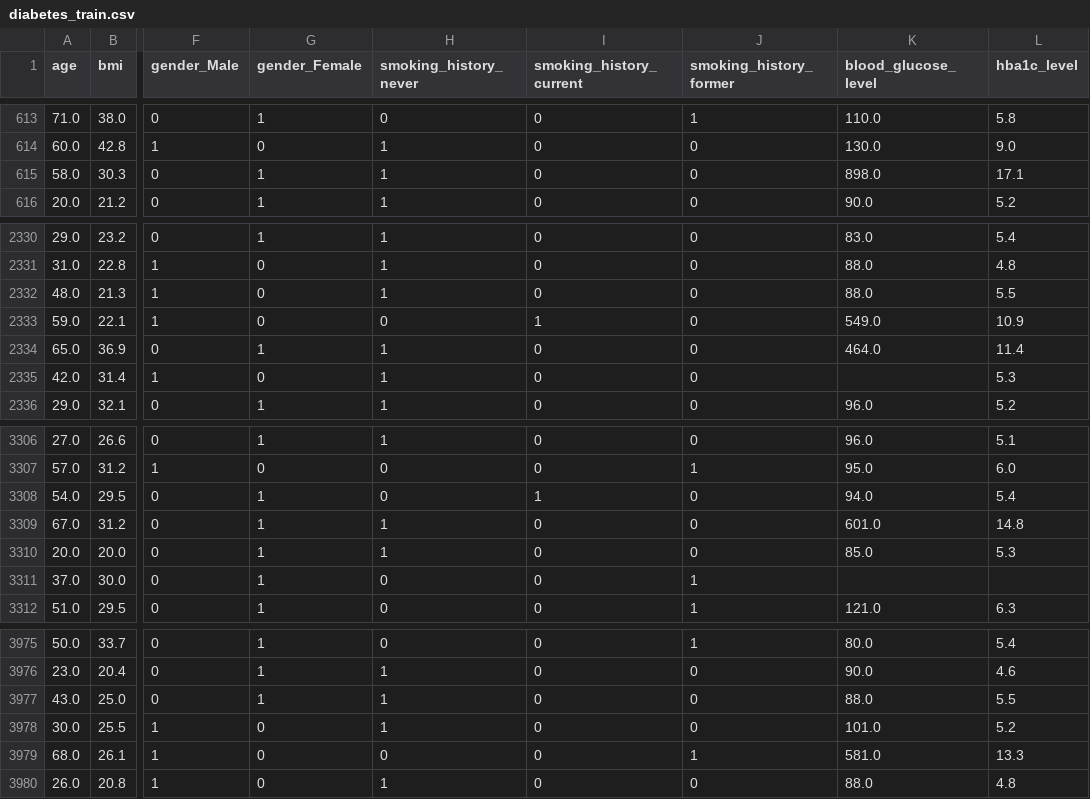
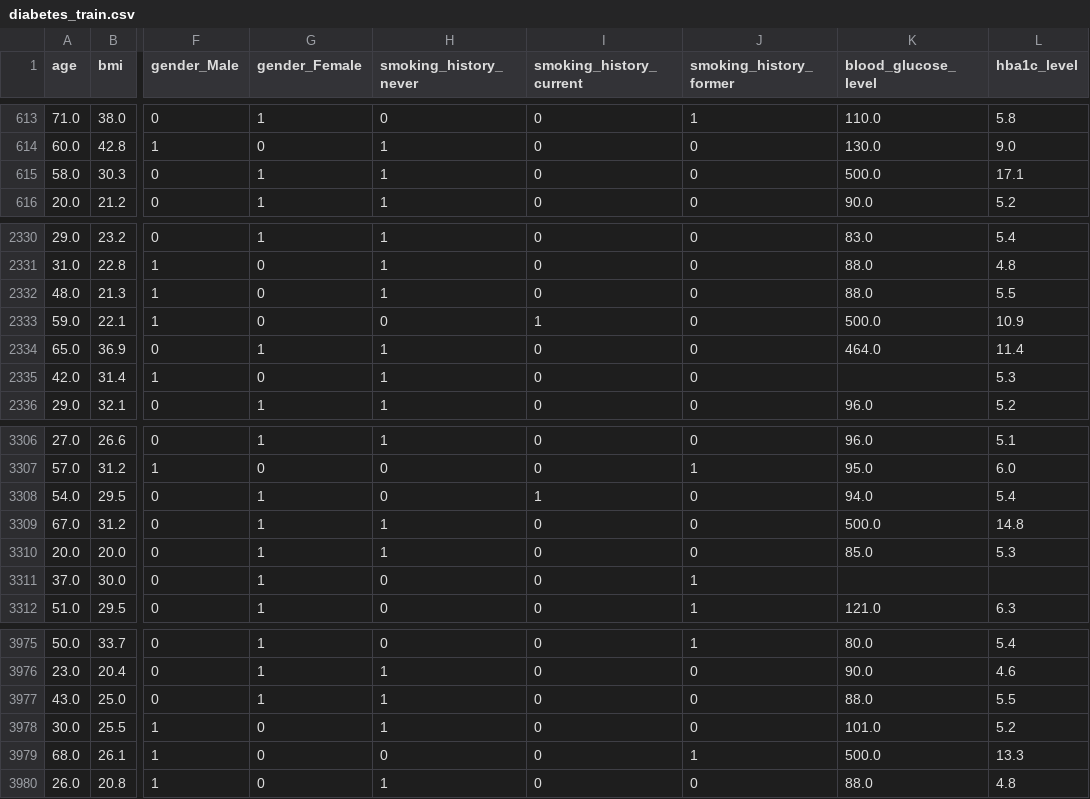
Before and after one commit to John-OF/predisana, a CSV file: chronic-risk-backend/data_curated/diabetes/diabetes_train.csv, drawn as a sheet; only a part is shown, gaps mark what is left out; the diff names each change by its address in the sheet, - before the commit and + after, or states it on an @@ line.

```diff
--- a/chronic-risk-backend/data_curated/diabetes/diabetes_train.csv
+++ b/chronic-risk-backend/data_curated/diabetes/diabetes_train.csv
-K615 (blood_glucose_level): 898.0
+K615 (blood_glucose_level): 500.0
-K2333 (blood_glucose_level): 549.0
+K2333 (blood_glucose_level): 500.0
-K3309 (blood_glucose_level): 601.0
+K3309 (blood_glucose_level): 500.0
-K3979 (blood_glucose_level): 581.0
+K3979 (blood_glucose_level): 500.0
```
Also changed, not shown: chronic-risk-backend/data_curated/diabetes/diabetes_synthetic_ctgan_x1_seed42.csv, chronic-risk-backend/data_processed/diabetes_dataset.csv, 9 other files.
